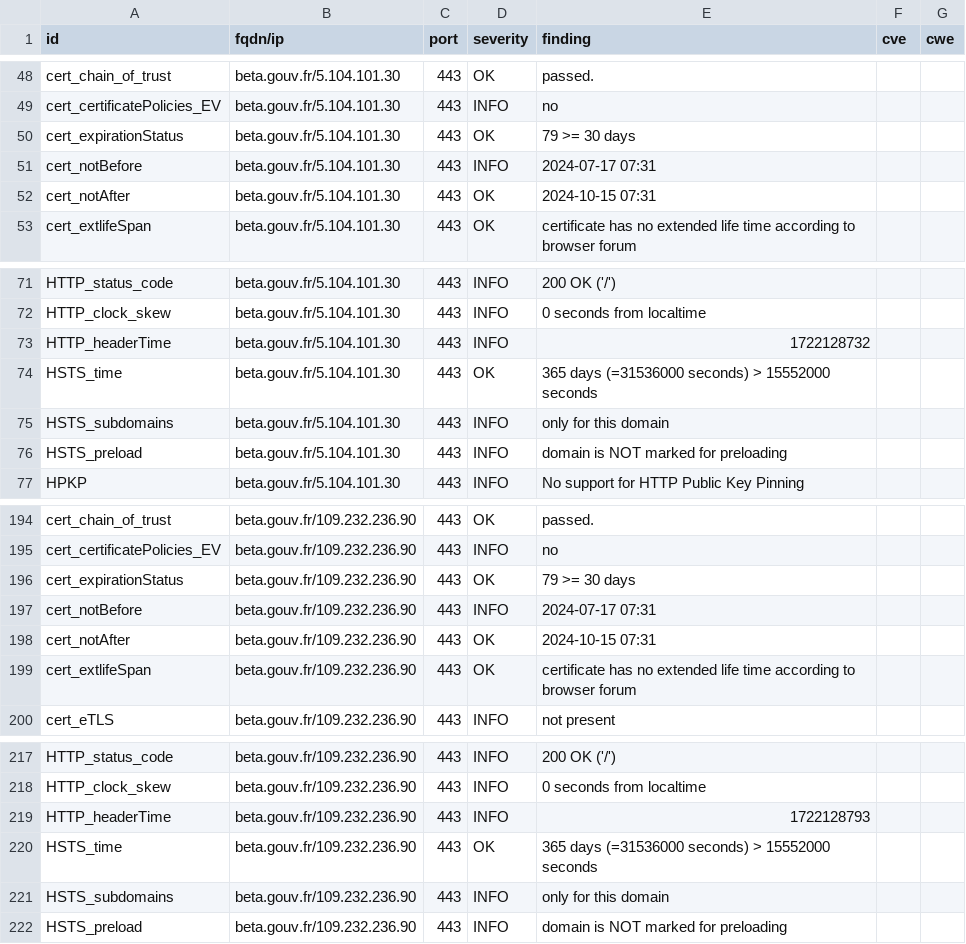
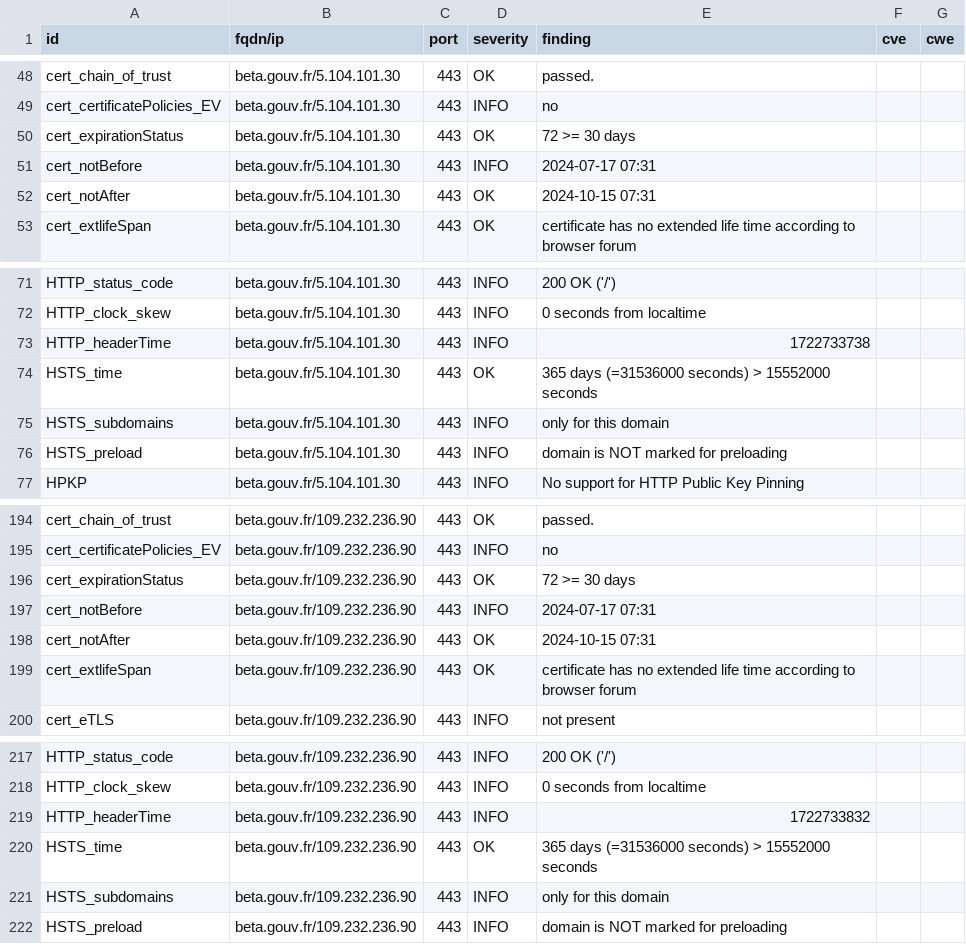
Before and after one commit to villesinternet/dashlord-collectivites, a CSV file: results/aHR0cHM6Ly9iZXRhLmdvdXYuZnI=/testssl.csv, drawn as a sheet; only a part is shown, gaps mark what is left out.

```diff
--- a/results/aHR0cHM6Ly9iZXRhLmdvdXYuZnI=/testssl.csv
+++ b/results/aHR0cHM6Ly9iZXRhLmdvdXYuZnI=/testssl.csv
@@ -49,3 +49,3 @@
 "cert_certificatePolicies_EV","beta.gouv.fr/5.104.101.30","443","INFO","no","",""
-"cert_expirationStatus","beta.gouv.fr/5.104.101.30","443","OK","79 >= 30 days","",""
+"cert_expirationStatus","beta.gouv.fr/5.104.101.30","443","OK","72 >= 30 days","",""
 "cert_notBefore","beta.gouv.fr/5.104.101.30","443","INFO","2024-07-17 07:31","",""
@@ -72,3 +72,3 @@
 "HTTP_clock_skew","beta.gouv.fr/5.104.101.30","443","INFO","0 seconds from localtime","",""
-"HTTP_headerTime","beta.gouv.fr/5.104.101.30","443","INFO","1722128732","",""
+"HTTP_headerTime","beta.gouv.fr/5.104.101.30","443","INFO","1722733738","",""
 "HSTS_time","beta.gouv.fr/5.104.101.30","443","OK","365 days (=31536000 seconds) > 15552000 seconds","",""
@@ -195,3 +195,3 @@
 "cert_certificatePolicies_EV","beta.gouv.fr/109.232.236.90","443","INFO","no","",""
-"cert_expirationStatus","beta.gouv.fr/109.232.236.90","443","OK","79 >= 30 days","",""
+"cert_expirationStatus","beta.gouv.fr/109.232.236.90","443","OK","72 >= 30 days","",""
 "cert_notBefore","beta.gouv.fr/109.232.236.90","443","INFO","2024-07-17 07:31","",""
@@ -218,3 +218,3 @@
 "HTTP_clock_skew","beta.gouv.fr/109.232.236.90","443","INFO","0 seconds from localtime","",""
-"HTTP_headerTime","beta.gouv.fr/109.232.236.90","443","INFO","1722128793","",""
+"HTTP_headerTime","beta.gouv.fr/109.232.236.90","443","INFO","1722733832","",""
 "HSTS_time","beta.gouv.fr/109.232.236.90","443","OK","365 days (=31536000 seconds) > 15552000 seconds","",""
```
Also changed, not shown: 12 other files.
